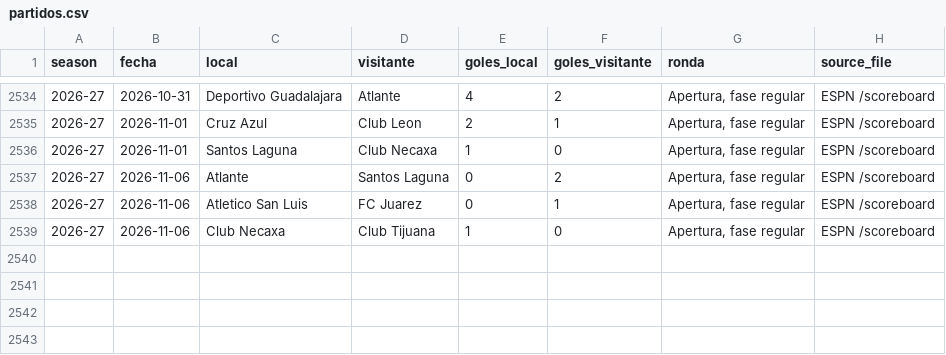
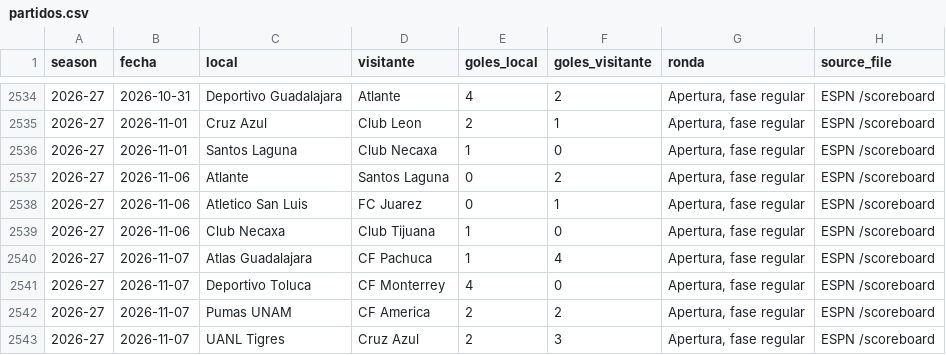
Before and after one commit to RicardoCR72/mlb-ai-predictor, a CSV file: futbol_liga_mx/data/partidos.csv, drawn as a sheet; only a part is shown, gaps mark what is left out.

```diff
--- a/futbol_liga_mx/data/partidos.csv
+++ b/futbol_liga_mx/data/partidos.csv
@@ -2539 +2539,5 @@ season,fecha,local,visitante,goles_local,goles_visitante,ronda,source_file
 2026-27,2026-11-06,Club Necaxa,Club Tijuana,1,0,"Apertura, fase regular",ESPN /scoreboard
+2026-27,2026-11-07,Atlas Guadalajara,CF Pachuca,1,4,"Apertura, fase regular",ESPN /scoreboard
+2026-27,2026-11-07,Deportivo Toluca,CF Monterrey,4,0,"Apertura, fase regular",ESPN /scoreboard
+2026-27,2026-11-07,Pumas UNAM,CF America,2,2,"Apertura, fase regular",ESPN /scoreboard
+2026-27,2026-11-07,UANL Tigres,Cruz Azul,2,3,"Apertura, fase regular",ESPN /scoreboard
```
Also changed, not shown: futbol_liga_mx/data/proximos.csv, 1 other file.
